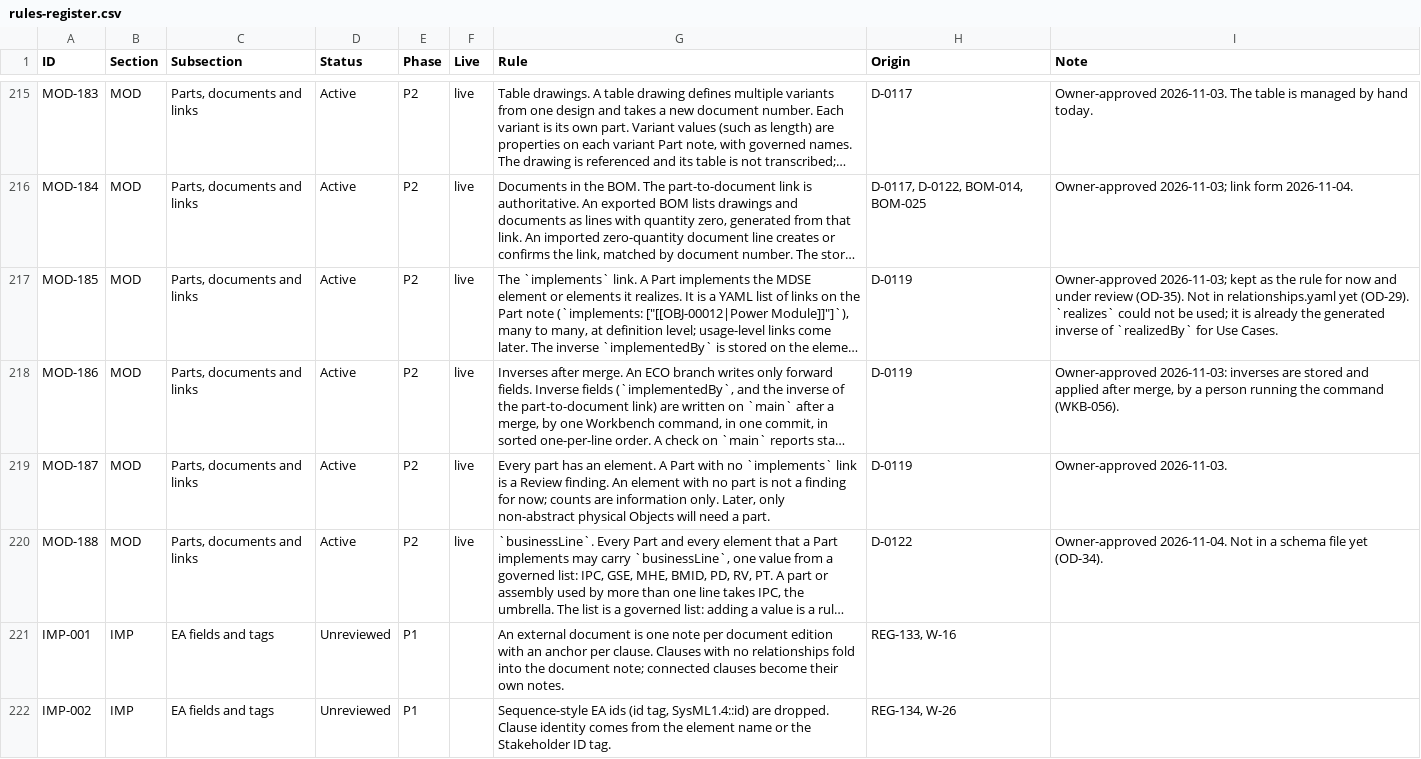
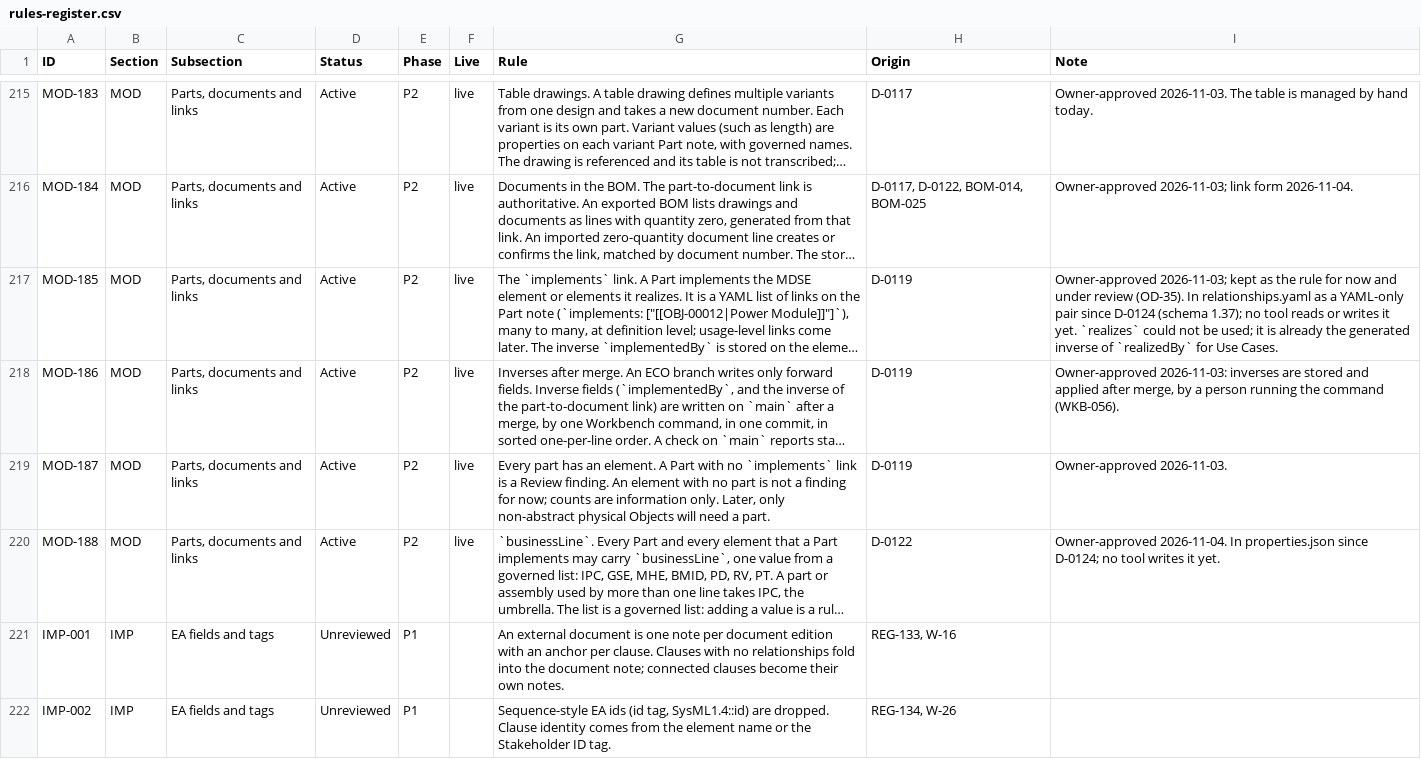
Before and after one commit to spencerskelly/MDSE_v2, a CSV file: governance/register/rules-register.csv, drawn as a sheet; only a part is shown, gaps mark what is left out; long unchanged cells end in …; the diff names each change by its address in the sheet, - before the commit and + after, or states it on an @@ line.

```diff
--- a/governance/register/rules-register.csv
+++ b/governance/register/rules-register.csv
-I217 (Note): …review (OD-35). Not in relationships.yaml yet (OD-29). `realizes` could…
+I217 (Note): …review (OD-35). In relationships.yaml as a YAML-only pair since D-0124 (schema 1.37); no tool reads or writes it yet. `realizes` could…
-I220 (Note): Owner-approved 2026-11-04. Not in a schema file yet (OD-34).
+I220 (Note): Owner-approved 2026-11-04. In properties.json since D-0124; no tool writes it yet.
```
Also changed, not shown: 7 other files.
